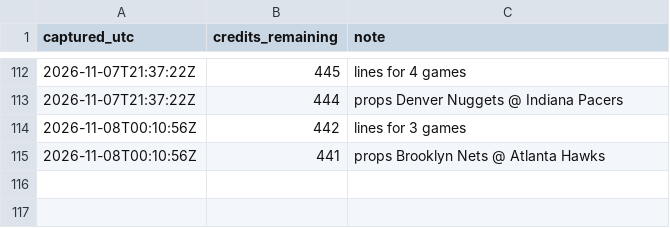
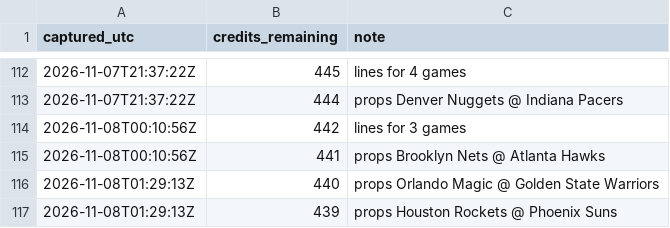
Before and after one commit to kanyewestlover55/beat_ye_bookie, a CSV file: data/credits_log.csv, drawn as a sheet; only a part is shown, gaps mark what is left out.

```diff
--- a/data/credits_log.csv
+++ b/data/credits_log.csv
@@ -115 +115,3 @@ captured_utc,credits_remaining,note
 2026-11-08T00:10:56Z,441,props Brooklyn Nets @ Atlanta Hawks
+2026-11-08T01:29:13Z,440,props Orlando Magic @ Golden State Warriors
+2026-11-08T01:29:13Z,439,props Houston Rockets @ Phoenix Suns
```
Also changed, not shown: 2 other files.
